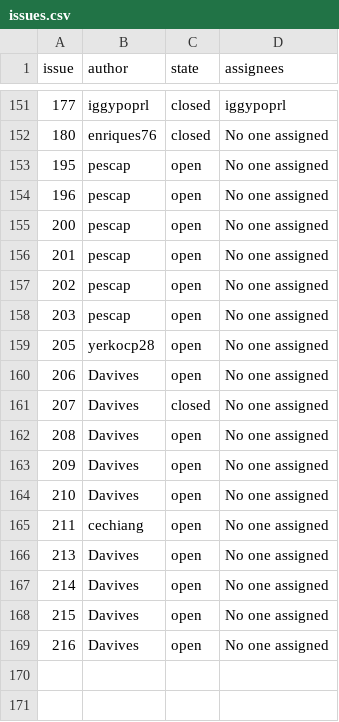
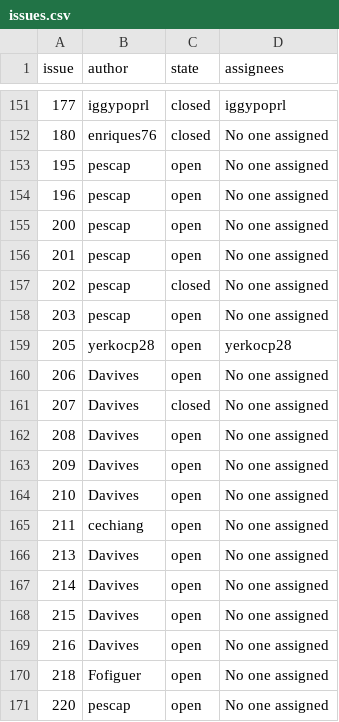
Before and after one commit to fsutterc/WebScrapingMDS, a CSV file: producto3/issues.csv, drawn as a sheet; only a part is shown, gaps mark what is left out.

```diff
--- a/producto3/issues.csv
+++ b/producto3/issues.csv
@@ -156,5 +156,5 @@ issue,author,state,assignees
 201,pescap,open,No one assigned
-202,pescap,open,No one assigned
+202,pescap,closed,No one assigned
 203,pescap,open,No one assigned
-205,yerkocp28,open,No one assigned
+205,yerkocp28,open,yerkocp28
 206,Davives,open,No one assigned
@@ -169 +169,3 @@ issue,author,state,assignees
 216,Davives,open,No one assigned
+218,Fofiguer,open,No one assigned
+220,pescap,open,No one assigned
```
Also changed, not shown: 1 other file.
